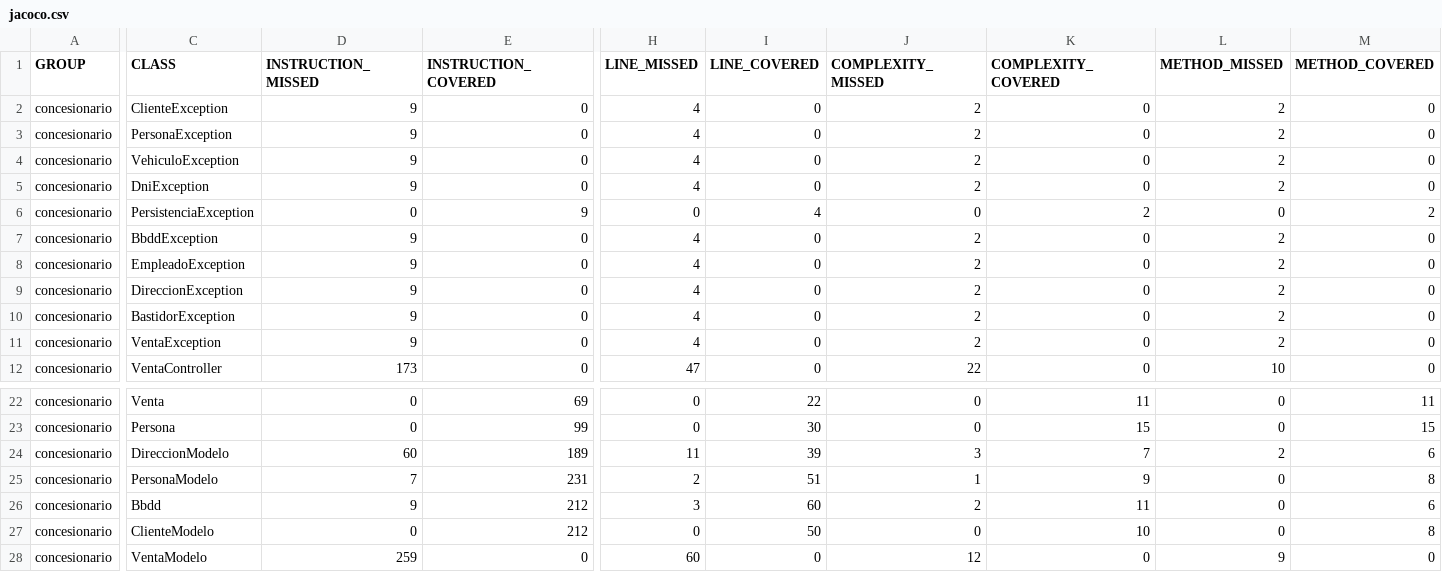
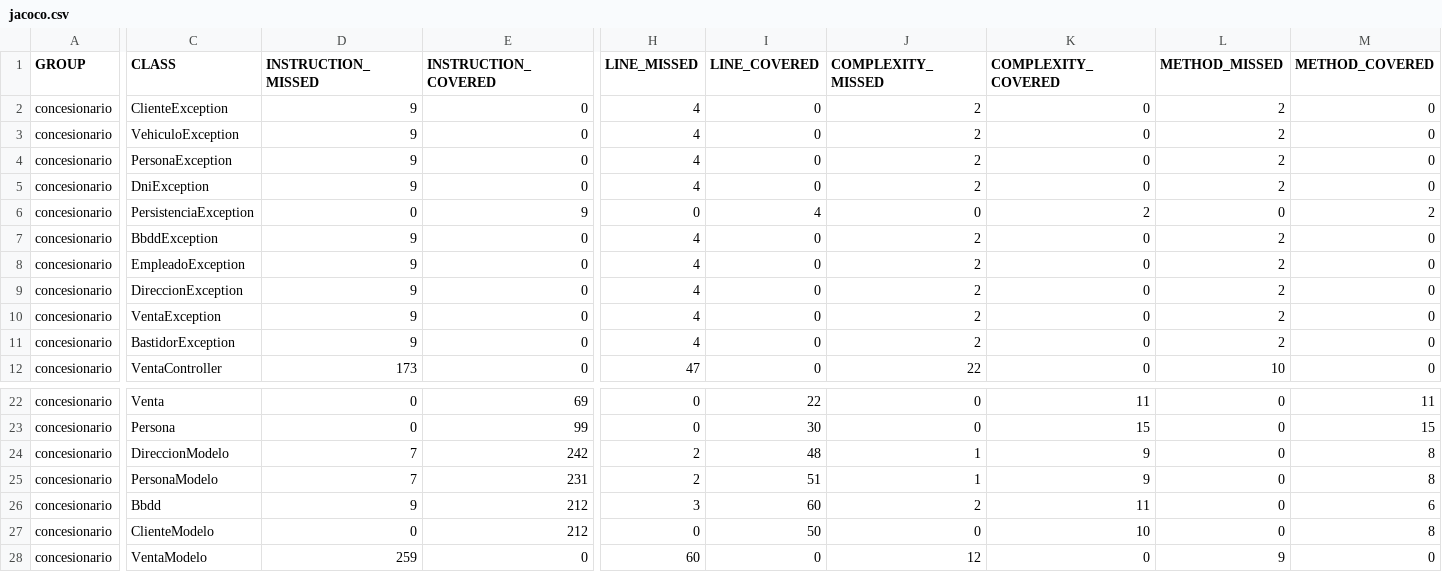
Before and after one commit to anfari/ConcesionJArio, a CSV file: concesionario/target/jacoco-out/jacoco.csv, drawn as a sheet; only a part is shown, gaps mark what is left out; the diff names each change by its address in the sheet, - before the commit and + after, or states it on an @@ line.

```diff
--- a/concesionario/target/jacoco-out/jacoco.csv
+++ b/concesionario/target/jacoco-out/jacoco.csv
@@ row 4 moved to row 3: concesionario @@
@@ row 11 moved to row 10: concesionario @@
-D24 (INSTRUCTION_MISSED): 60
+D24 (INSTRUCTION_MISSED): 7
-E24 (INSTRUCTION_COVERED): 189
+E24 (INSTRUCTION_COVERED): 242
-H24 (LINE_MISSED): 11
+H24 (LINE_MISSED): 2
-I24 (LINE_COVERED): 39
+I24 (LINE_COVERED): 48
-J24 (COMPLEXITY_MISSED): 3
+J24 (COMPLEXITY_MISSED): 1
-K24 (COMPLEXITY_COVERED): 7
+K24 (COMPLEXITY_COVERED): 9
-L24 (METHOD_MISSED): 2
+L24 (METHOD_MISSED): 0
-M24 (METHOD_COVERED): 6
+M24 (METHOD_COVERED): 8
```
Also changed, not shown: 39 other files.
